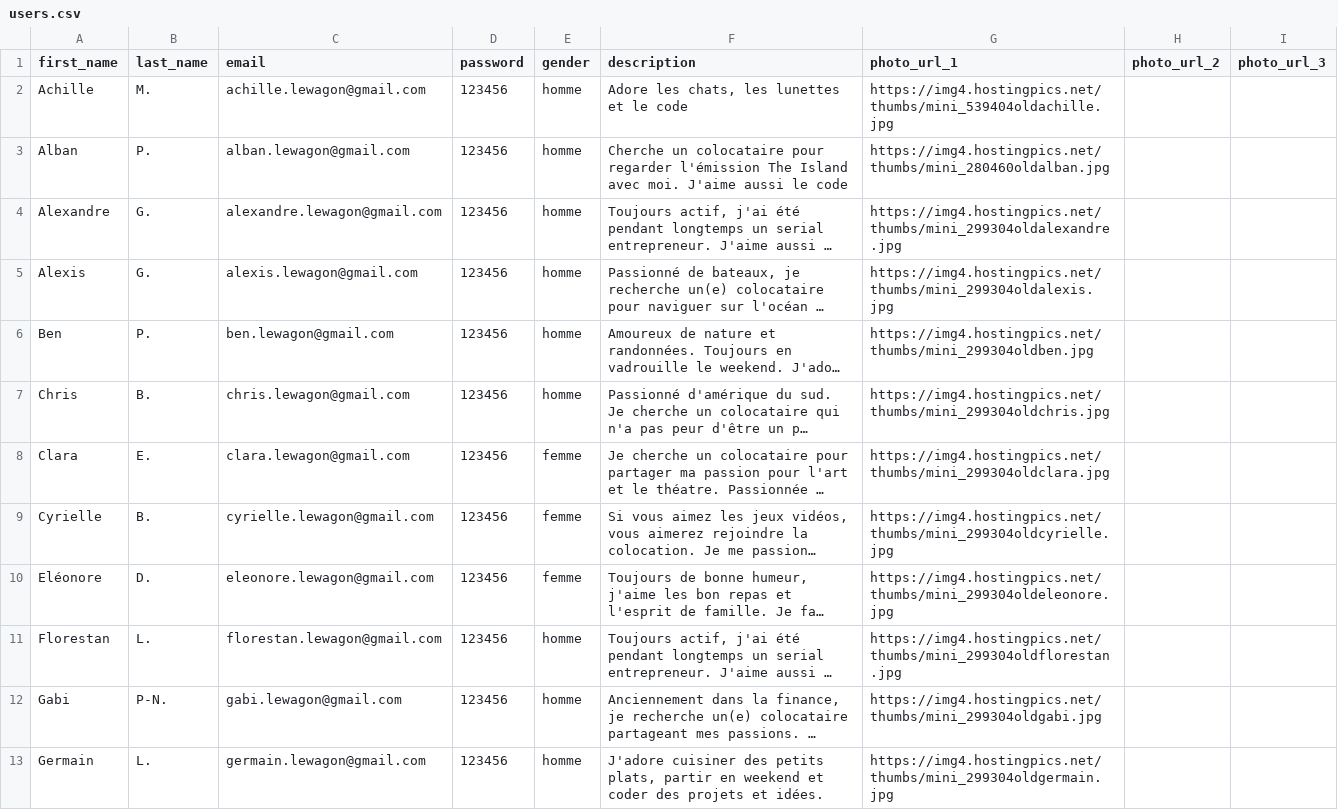
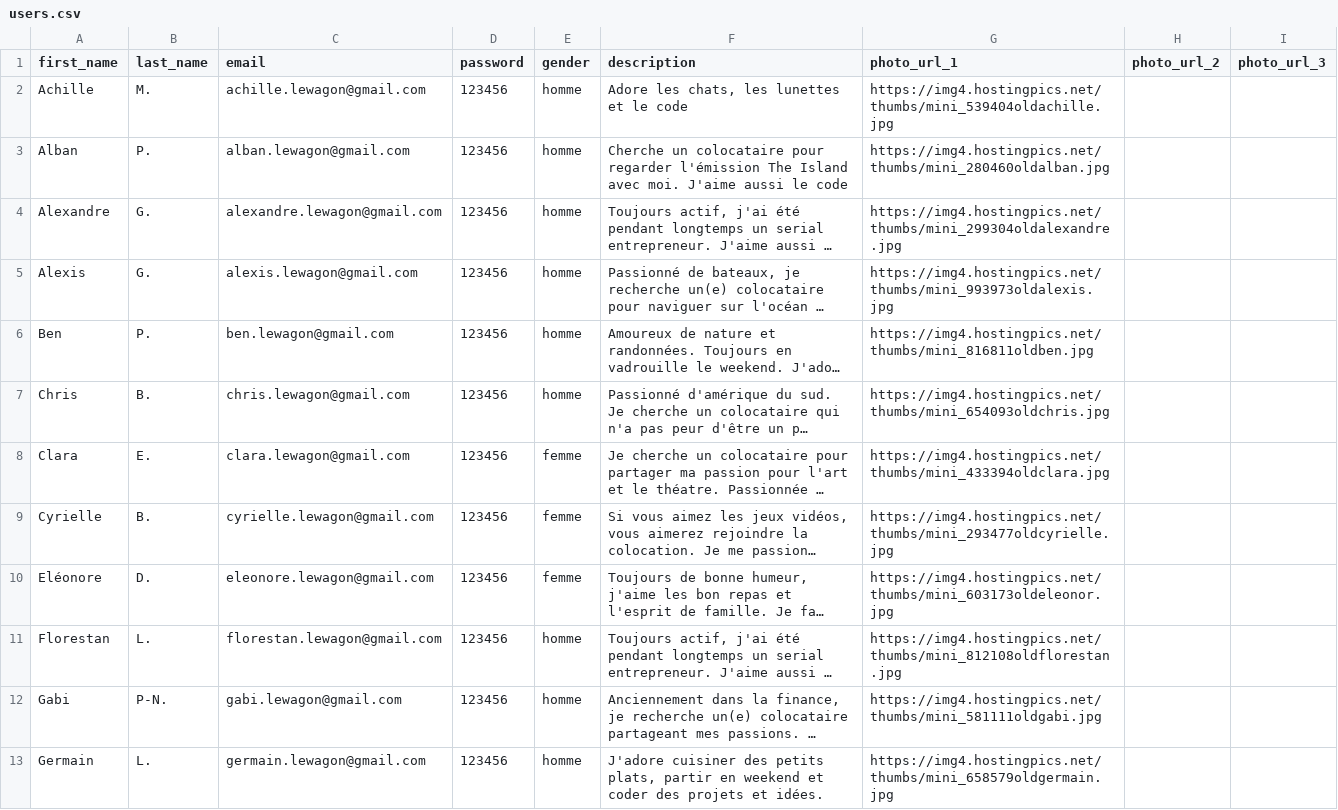
Before and after one commit to Karpantra/cosilver, a CSV file: lib/seeds/users.csv, drawn as a sheet; long unchanged cells end in …; the diff names each change by its address in the sheet, - before the commit and + after, or states it on an @@ line.

```diff
--- a/lib/seeds/users.csv
+++ b/lib/seeds/users.csv
-G5 (photo_url_1): https://img4.hostingpics.net/thumbs/mini_299304oldalexis.jpg
+G5 (photo_url_1): https://img4.hostingpics.net/thumbs/mini_993973oldalexis.jpg
-G6 (photo_url_1): https://img4.hostingpics.net/thumbs/mini_299304oldben.jpg
+G6 (photo_url_1): https://img4.hostingpics.net/thumbs/mini_816811oldben.jpg
-G7 (photo_url_1): https://img4.hostingpics.net/thumbs/mini_299304oldchris.jpg
+G7 (photo_url_1): https://img4.hostingpics.net/thumbs/mini_654093oldchris.jpg
-G8 (photo_url_1): https://img4.hostingpics.net/thumbs/mini_299304oldclara.jpg
+G8 (photo_url_1): https://img4.hostingpics.net/thumbs/mini_433394oldclara.jpg
-G9 (photo_url_1): https://img4.hostingpics.net/thumbs/mini_299304oldcyrielle.jpg
+G9 (photo_url_1): https://img4.hostingpics.net/thumbs/mini_293477oldcyrielle.jpg
-G10 (photo_url_1): https://img4.hostingpics.net/thumbs/mini_299304oldeleonore.jpg
+G10 (photo_url_1): https://img4.hostingpics.net/thumbs/mini_603173oldeleonor.jpg
-G11 (photo_url_1): https://img4.hostingpics.net/thumbs/mini_299304oldflorestan.jpg
+G11 (photo_url_1): https://img4.hostingpics.net/thumbs/mini_812108oldflorestan.jpg
-G12 (photo_url_1): https://img4.hostingpics.net/thumbs/mini_299304oldgabi.jpg
+G12 (photo_url_1): https://img4.hostingpics.net/thumbs/mini_581111oldgabi.jpg
-G13 (photo_url_1): https://img4.hostingpics.net/thumbs/mini_299304oldgermain.jpg
+G13 (photo_url_1): https://img4.hostingpics.net/thumbs/mini_658579oldgermain.jpg
```
Also changed, not shown: lib/seeds/providers.csv, 6 other files.
